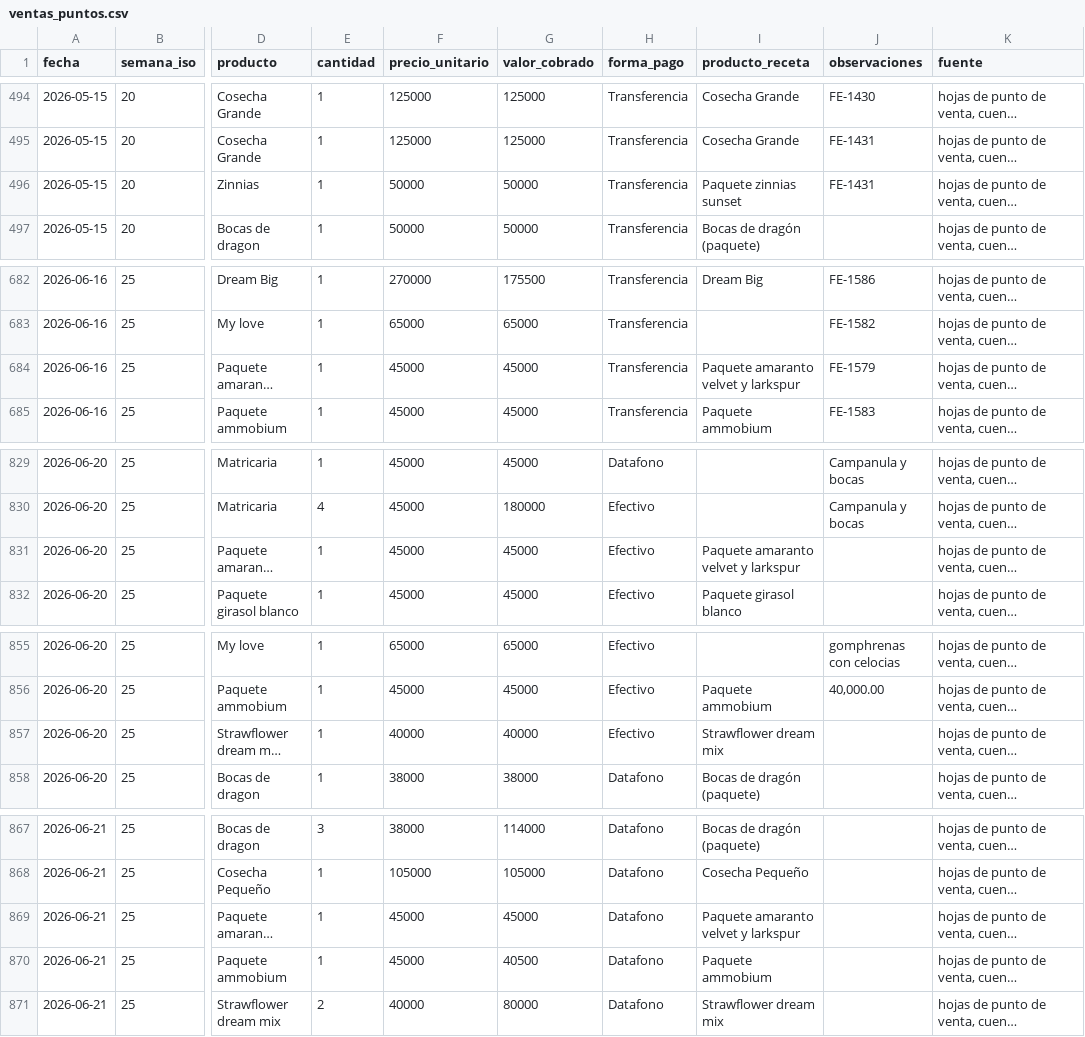
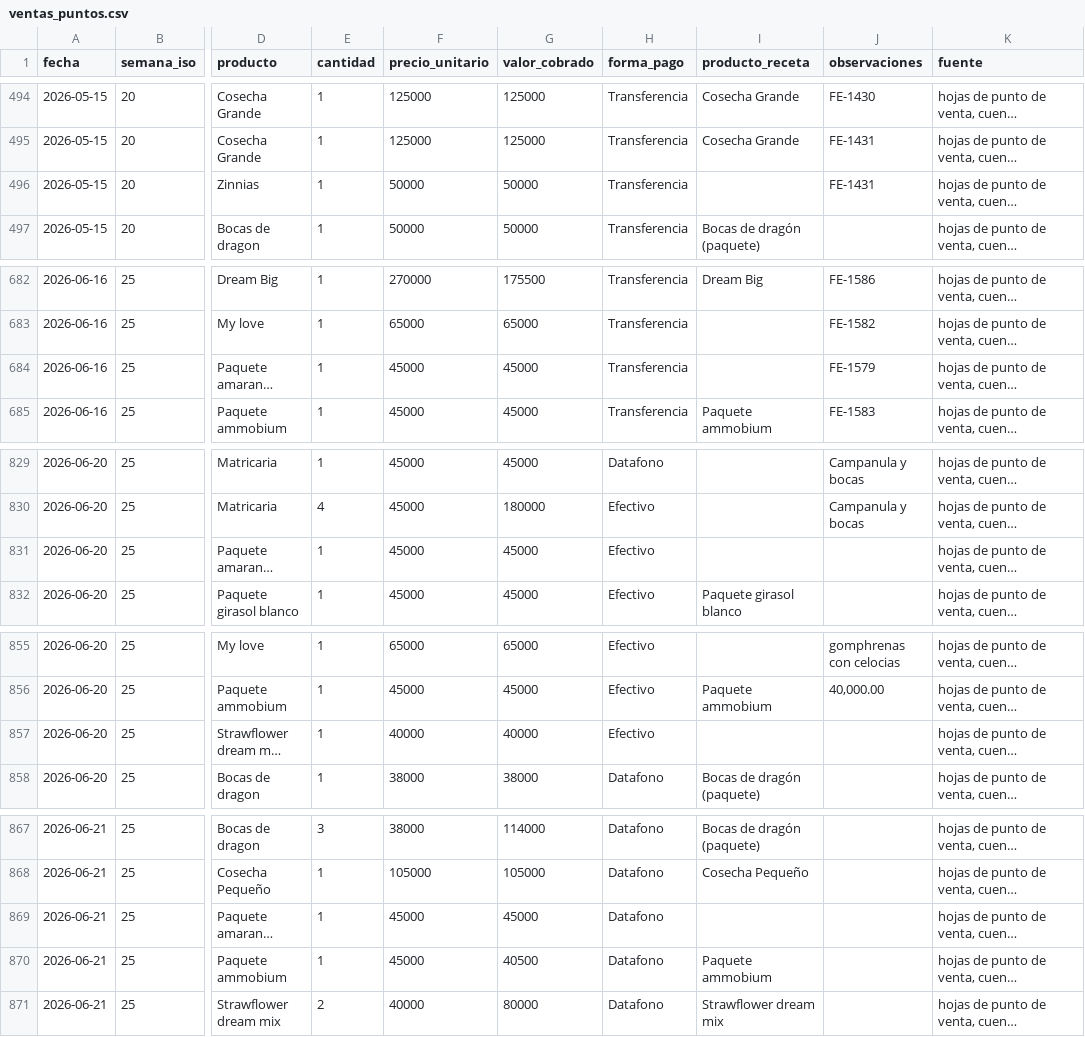
Before and after one commit to vanessakosa/operaciones-planificacion-siembra-dcb, a CSV file: 07-datos/ventas_puntos.csv, drawn as a sheet; only a part is shown, gaps mark what is left out; long unchanged cells end in …; the diff covers the shown part only; the diff names each change by its address in the sheet, - before the commit and + after, or states it on an @@ line.

```diff
--- a/07-datos/ventas_puntos.csv
+++ b/07-datos/ventas_puntos.csv
-I496 (producto_receta): Paquete zinnias sunset
+I496 (producto_receta): (empty)
-I684 (producto_receta): Paquete amaranto velvet y larkspur
+I684 (producto_receta): (empty)
-I831 (producto_receta): Paquete amaranto velvet y larkspur
+I831 (producto_receta): (empty)
-I857 (producto_receta): Strawflower dream mix
+I857 (producto_receta): (empty)
-I869 (producto_receta): Paquete amaranto velvet y larkspur
+I869 (producto_receta): (empty)
```
Also changed, not shown: 33 edited cells elsewhere in this file, 3 other files.
